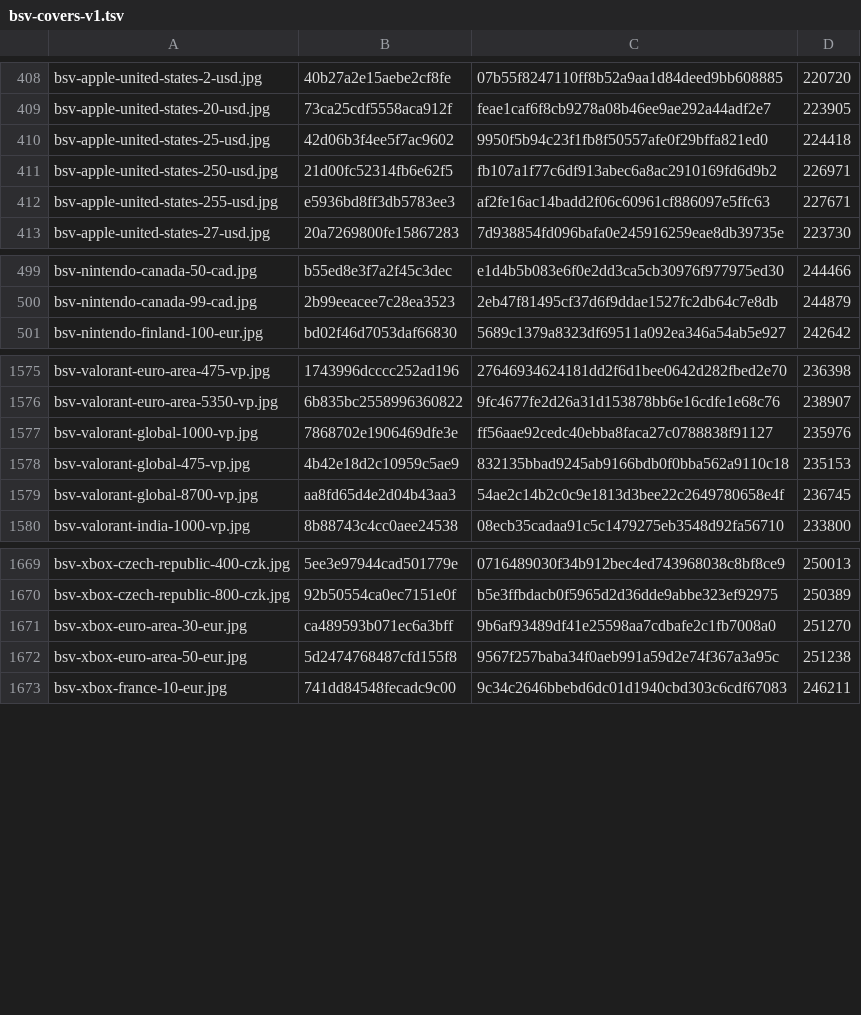
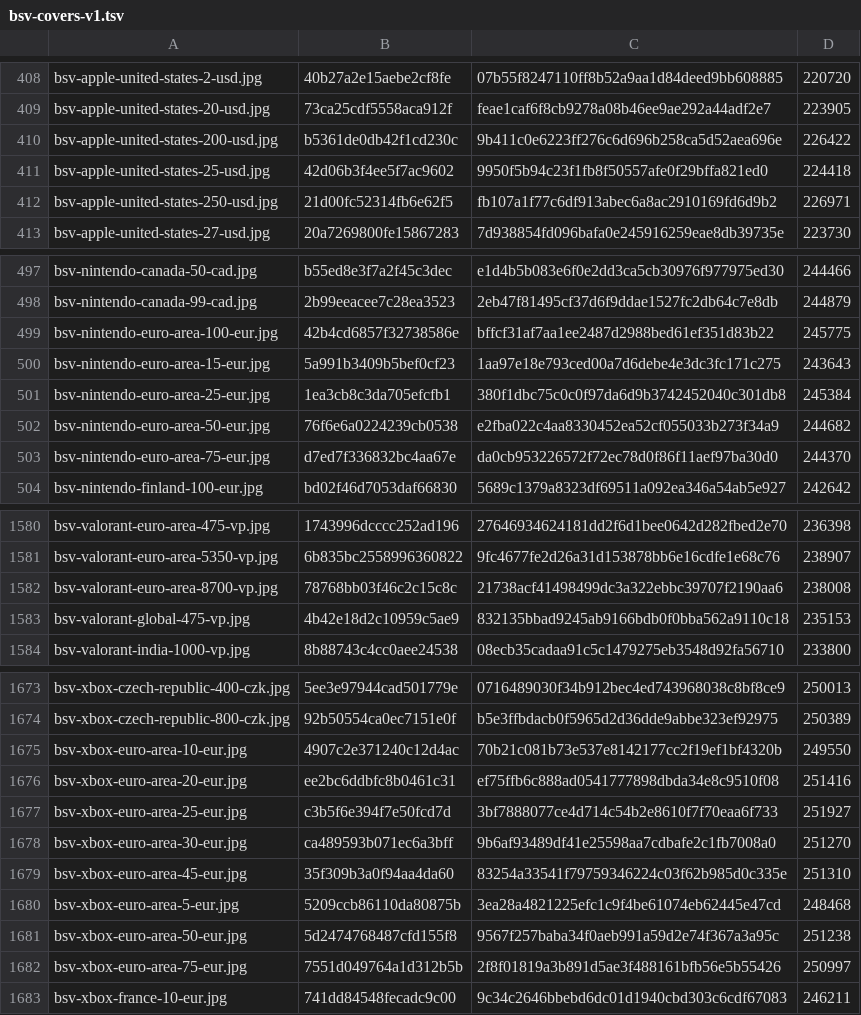
Before and after one commit to Rudwwe412/123, a TSV file: bsv-images-ym/bsv-covers-v1.tsv, drawn as a sheet; only a part is shown, gaps mark what is left out; removed rows and columns are numbered as before the commit, all else as after; the diff covers the shown part only; the diff names each change by its address in the sheet, - before the commit and + after, or states it on an @@ line.

Commit message:
add BSV gift-card covers (1821 files)

```diff
--- a/bsv-images-ym/bsv-covers-v1.tsv
+++ b/bsv-images-ym/bsv-covers-v1.tsv
+row 410: bsv-apple-united-states-200-usd.jpg | b5361de0db42f1cd230c | 9b411c0e6223ff276c6d696b258ca5d52aea696e | 226422
-row 412: bsv-apple-united-states-255-usd.jpg | e5936bd8ff3db5783ee3 | af2fe16ac14badd2f06c60961cf886097e5ffc63 | 227671
+row 499: bsv-nintendo-euro-area-100-eur.jpg | 42b4cd6857f32738586e | bffcf31af7aa1ee2487d2988bed61ef351d83b22 | 245775
+row 500: bsv-nintendo-euro-area-15-eur.jpg | 5a991b3409b5bef0cf23 | 1aa97e18e793ced00a7d6debe4e3dc3fc171c275 | 243643
+row 501: bsv-nintendo-euro-area-25-eur.jpg | 1ea3cb8c3da705efcfb1 | 380f1dbc75c0c0f97da6d9b3742452040c301db8 | 245384
+row 502: bsv-nintendo-euro-area-50-eur.jpg | 76f6e6a0224239cb0538 | e2fba022c4aa8330452ea52cf055033b273f34a9 | 244682
+row 503: bsv-nintendo-euro-area-75-eur.jpg | d7ed7f336832bc4aa67e | da0cb953226572f72ec78d0f86f11aef97ba30d0 | 244370
-row 1577: bsv-valorant-global-1000-vp.jpg | 7868702e1906469dfe3e | ff56aae92cedc40ebba8faca27c0788838f91127 | 235976
+row 1582: bsv-valorant-euro-area-8700-vp.jpg | 78768bb03f46c2c15c8c | 21738acf41498499dc3a322ebbc39707f2190aa6 | 238008
-row 1579: bsv-valorant-global-8700-vp.jpg | aa8fd65d4e2d04b43aa3 | 54ae2c14b2c0c9e1813d3bee22c2649780658e4f | 236745
+row 1675: bsv-xbox-euro-area-10-eur.jpg | 4907c2e371240c12d4ac | 70b21c081b73e537e8142177cc2f19ef1bf4320b | 249550
+row 1676: bsv-xbox-euro-area-20-eur.jpg | ee2bc6ddbfc8b0461c31 | ef75ffb6c888ad0541777898dbda34e8c9510f08 | 251416
+row 1677: bsv-xbox-euro-area-25-eur.jpg | c3b5f6e394f7e50fcd7d | 3bf7888077ce4d714c54b2e8610f7f70eaa6f733 | 251927
+row 1679: bsv-xbox-euro-area-45-eur.jpg | 35f309b3a0f94aa4da60 | 83254a33541f79759346224c03f62b985d0c335e | 251310
+row 1680: bsv-xbox-euro-area-5-eur.jpg | 5209ccb86110da80875b | 3ea28a4821225efc1c9f4be61074eb62445e47cd | 248468
+row 1682: bsv-xbox-euro-area-75-eur.jpg | 7551d049764a1d312b5b | 2f8f01819a3b891d5ae3f488161bfb56e5b55426 | 250997
```
Also changed, not shown: 5 added rows and 5 removed rows elsewhere in this file, 2 other files.
